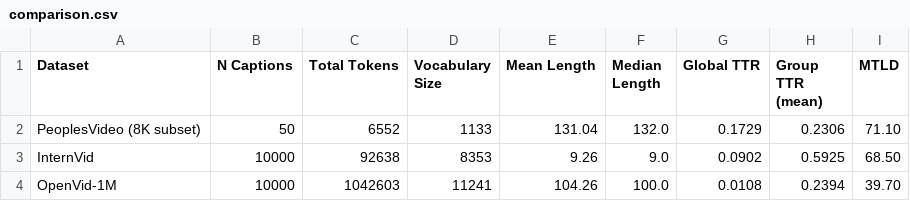
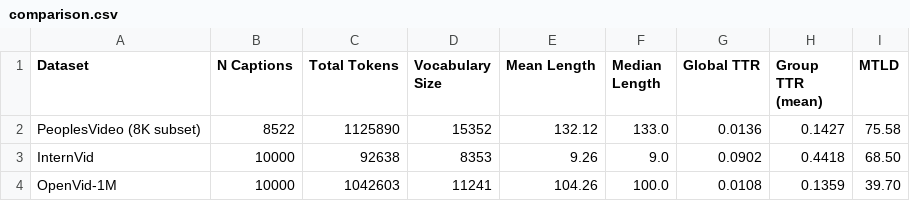
Before and after one commit to greg1232/datasets-paper, a CSV file: results/caption_stats/comparison.csv, drawn as a sheet.

```diff
--- a/results/caption_stats/comparison.csv
+++ b/results/caption_stats/comparison.csv
@@ -1,4 +1,4 @@
 Dataset,N Captions,Total Tokens,Vocabulary Size,Mean Length,Median Length,Global TTR,Group TTR (mean),MTLD
-PeoplesVideo (8K subset),50,6552,1133,131.04,132.0,0.1729,0.2306,71.10
-InternVid,10000,92638,8353,9.26,9.0,0.0902,0.5925,68.50
-OpenVid-1M,10000,1042603,11241,104.26,100.0,0.0108,0.2394,39.70
+PeoplesVideo (8K subset),8522,1125890,15352,132.12,133.0,0.0136,0.1427,75.58
+InternVid,10000,92638,8353,9.26,9.0,0.0902,0.4418,68.50
+OpenVid-1M,10000,1042603,11241,104.26,100.0,0.0108,0.1359,39.70
```
Also changed, not shown: results/caption_stats/word_freq.csv, 4 other files.
